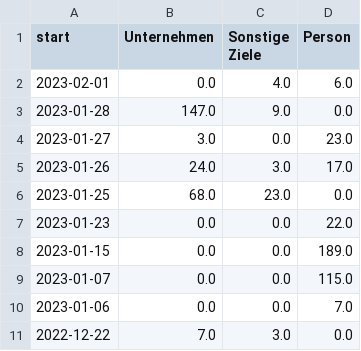
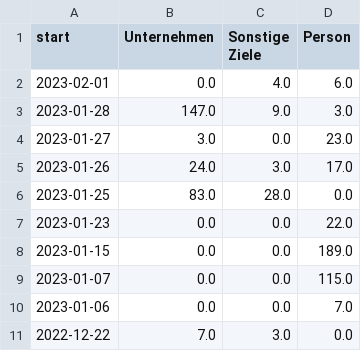
Before and after one commit to correctiv/ru-sanctions-dashboard, a CSV file: src/data/recent_schema_aggregation_de.csv, drawn as a sheet.

```diff
--- a/src/data/recent_schema_aggregation_de.csv
+++ b/src/data/recent_schema_aggregation_de.csv
@@ -2,6 +2,6 @@ start,Unternehmen,Sonstige Ziele,Person
 2023-02-01,0.0,4.0,6.0
-2023-01-28,147.0,9.0,0.0
+2023-01-28,147.0,9.0,3.0
 2023-01-27,3.0,0.0,23.0
 2023-01-26,24.0,3.0,17.0
-2023-01-25,68.0,23.0,0.0
+2023-01-25,83.0,28.0,0.0
 2023-01-23,0.0,0.0,22.0
```
Also changed, not shown: src/data/recent_origin_aggregation_table.csv, src/data/recent_schema_aggregation_en.csv, 3 other files.
